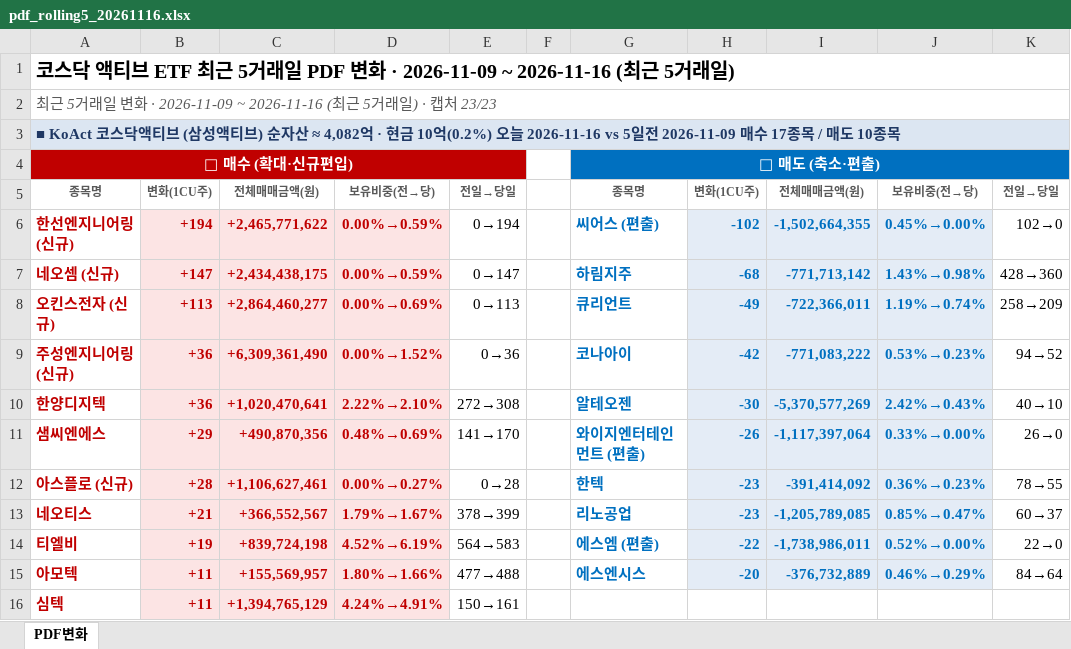
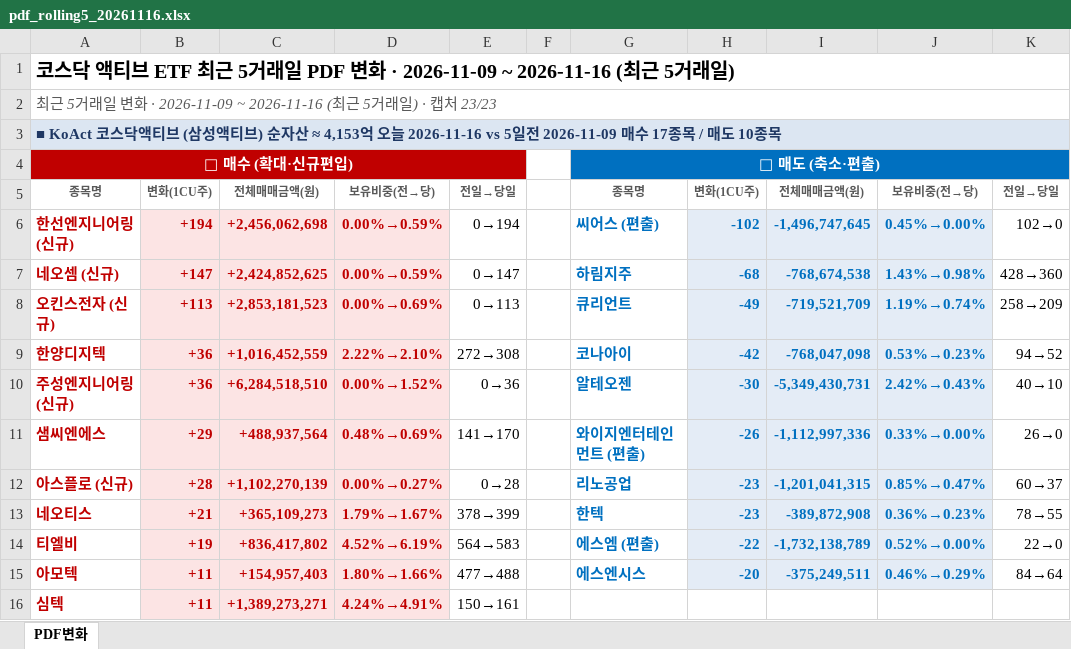
Before and after one commit to unrevr15/etf-reports, an Excel workbook: reports/pdf_rolling5_20261116.xlsx, sheet PDF변화, drawn as a sheet; only a part is shown; values as stored, in another font and other column widths than the file's, no borders; removed rows and columns are numbered as before the commit, all else as after; the diff covers the shown part only; the diff names each change by its address in the sheet, - before the commit and + after, or states it on an @@ line.

```diff
--- a/reports/pdf_rolling5_20261116.xlsx (sheet PDF변화)
+++ b/reports/pdf_rolling5_20261116.xlsx (sheet PDF변화)
-A3: …자산 ≈ 4,082억 · 현금 10억(0.2%) 오늘 2026-11-16…
+A3: …자산 ≈ 4,153억 오늘 2026-11-16…
-C6: +2,465,771,622
+C6: +2,456,062,698
-I6: -1,502,664,355
+I6: -1,496,747,645
-C7: +2,434,438,175
+C7: +2,424,852,625
-I7: -771,713,142
+I7: -768,674,538
-C8: +2,864,460,277
+C8: +2,853,181,523
-I8: -722,366,011
+I8: -719,521,709
-row 9: 주성엔지니어링 (신규) | +36 | +6,309,361,490 | 0.00%→1.52% | 0→36 |  | 코나아이 | -42 | -771,083,222 | 0.53%→0.23% | 94→52
-C9: +1,020,470,641
+C9: +1,016,452,559
-G9: 알테오젠
+G9: 코나아이
-H9: -30
+H9: -42
-I9: -5,370,577,269
+I9: -768,047,098
-J9: 2.42%→0.43%
+J9: 0.53%→0.23%
-K9: 40→10
+K9: 94→52
+row 10: 주성엔지니어링 (신규) | +36 | +6,284,518,510 | 0.00%→1.52% | 0→36 |  | 알테오젠 | -30 | -5,349,430,731 | 2.42%→0.43% | 40→10
-C11: +490,870,356
+C11: +488,937,564
-I11: -1,117,397,064
+I11: -1,112,997,336
-C12: +1,106,627,461
+C12: +1,102,270,139
-G12: 한텍
+G12: 리노공업
-I12: -391,414,092
+I12: -1,201,041,315
-J12: 0.36%→0.23%
+J12: 0.85%→0.47%
-K12: 78→55
+K12: 60→37
-C13: +366,552,567
+C13: +365,109,273
-G13: 리노공업
+G13: 한텍
-I13: -1,205,789,085
+I13: -389,872,908
-J13: 0.85%→0.47%
+J13: 0.36%→0.23%
-K13: 60→37
+K13: 78→55
-C14: +839,724,198
+C14: +836,417,802
-I14: -1,738,986,011
+I14: -1,732,138,789
-C15: +155,569,957
+C15: +154,957,403
-I15: -376,732,889
+I15: -375,249,511
-C16: +1,394,765,129
+C16: +1,389,273,271
```
Also changed, not shown: 5 added rows, 5 removed rows and 217 edited cells elsewhere in this sheet, reports/pdf_change_20261116.xlsx.
